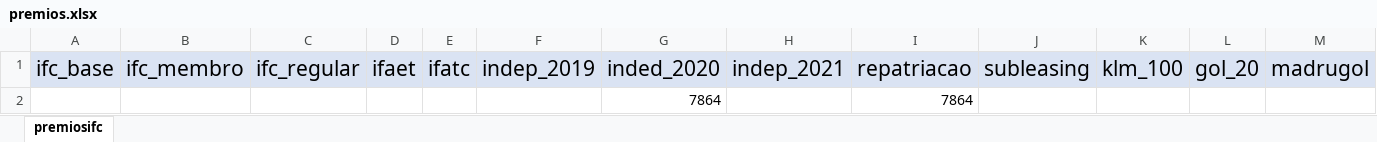
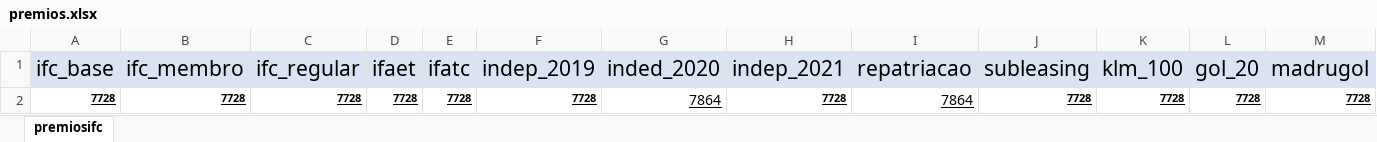
Before and after one commit to Dalmocabral/infinteflightaerobrasil_atc, an Excel workbook: premios.xlsx, sheet premiosifc, drawn as a sheet; only a part is shown; values as stored, in another font and other column widths than the file's, no borders; removed rows and columns are numbered as before the commit, all else as after; rows hold the shown columns only; the diff names each change by its address in the sheet, - before the commit and + after, or states it on an @@ line.

```diff
--- a/premios.xlsx (sheet premiosifc)
+++ b/premios.xlsx (sheet premiosifc)
-row 2:  |  |  |  |  |  | 7864 |  | 7864
+row 2: 7728 | 7728 | 7728 | 7728 | 7728 | 7728 | 7864 | 7728 | 7864 | 7728 | 7728 | 7728 | 7728
```
Also changed, not shown: 1 other file.
